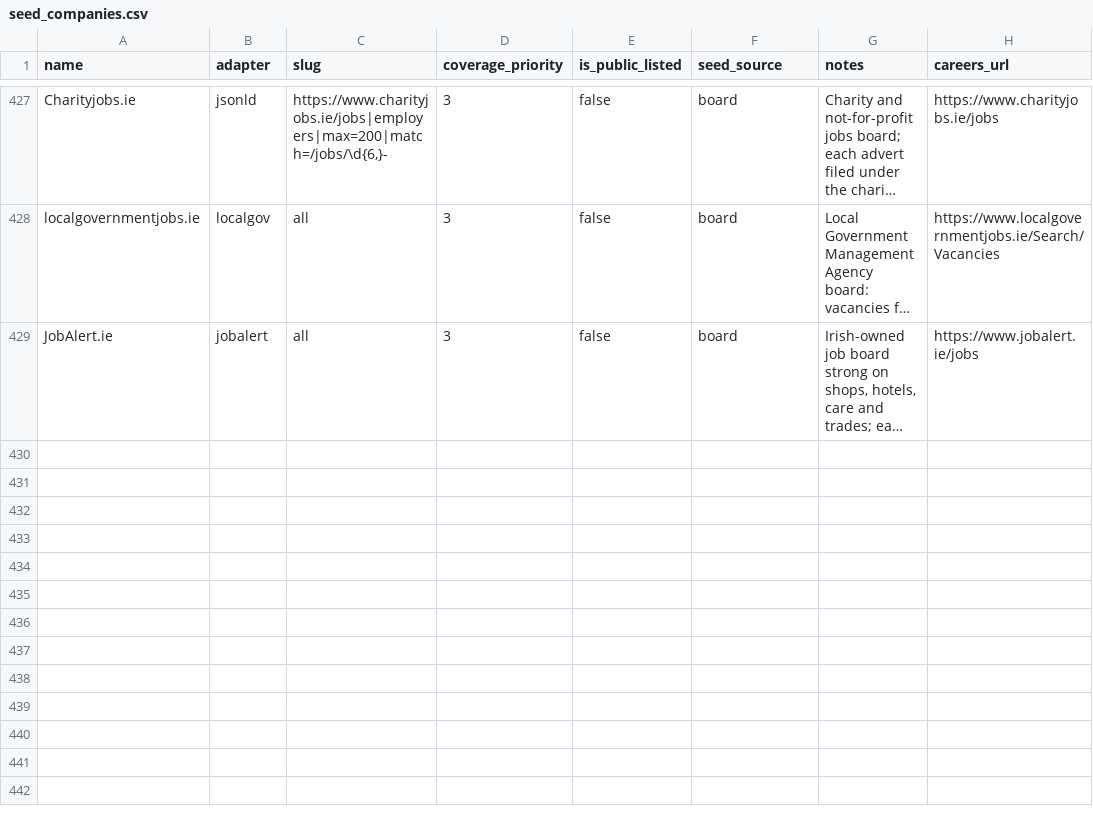
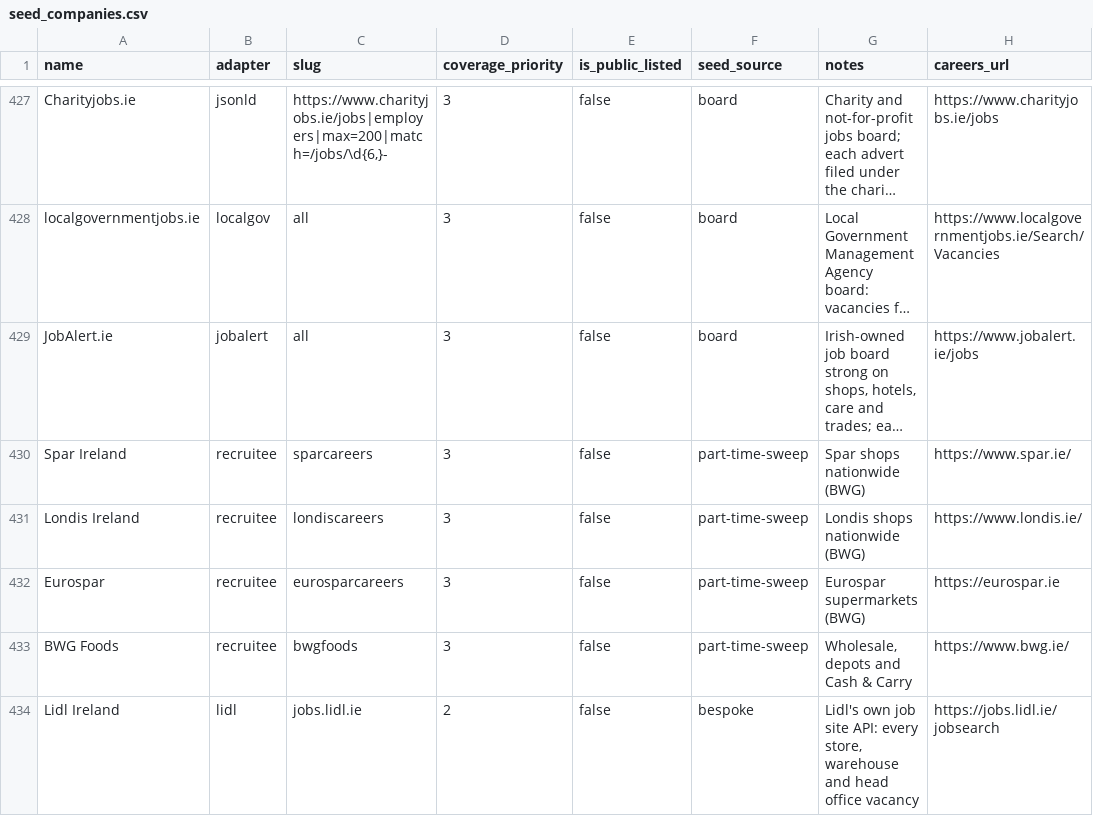
Before and after one commit to ag2502/Job-Finder-for-Ireland, a CSV file: data/seed_companies.csv, drawn as a sheet; only a part is shown, gaps mark what is left out; long unchanged cells end in …; the diff names each change by its address in the sheet, - before the commit and + after, or states it on an @@ line.

Commit message:
2026-10-09 12:42 - Read Lidl Ireland's vacancies from its own job site
Lidl was marked as having no careers page. Its job site, jobs.lidl.ie, is
filled by a search API whose records are whole adverts: the store's town,
the contract type (Full Time, Part Time) and the description. One request
at a hundred a page covers Ireland. Detection had matched the
SuccessFactors tenant behind the applications, but that portal lists
nothing without a login, so the site's own API is read instead.

Read live: 78 vacancies in 22 counties, 3 of them part-time Customer
Assistant roles.

```diff
--- a/data/seed_companies.csv
+++ b/data/seed_companies.csv
+row 430: Spar Ireland | recruitee | sparcareers | 3 | false | part-time-sweep | Spar shops nationwide (BWG) | https://www.spar.ie/
+row 431: Londis Ireland | recruitee | londiscareers | 3 | false | part-time-sweep | Londis shops nationwide (BWG) | https://www.londis.ie/
+row 432: Eurospar | recruitee | eurosparcareers | 3 | false | part-time-sweep | Eurospar supermarkets (BWG) | https://eurospar.ie
+row 433: BWG Foods | recruitee | bwgfoods | 3 | false | part-time-sweep | Wholesale, depots and Cash & Carry | https://www.bwg.ie/
+row 434: Lidl Ireland | lidl | jobs.lidl.ie | 2 | false | bespoke | Lidl's own job site API: every store, warehouse and head office vacancy | https://jobs.lidl.ie/jobsearch
```
Also changed, not shown: data/platform_catalogue.csv, 3 other files.
